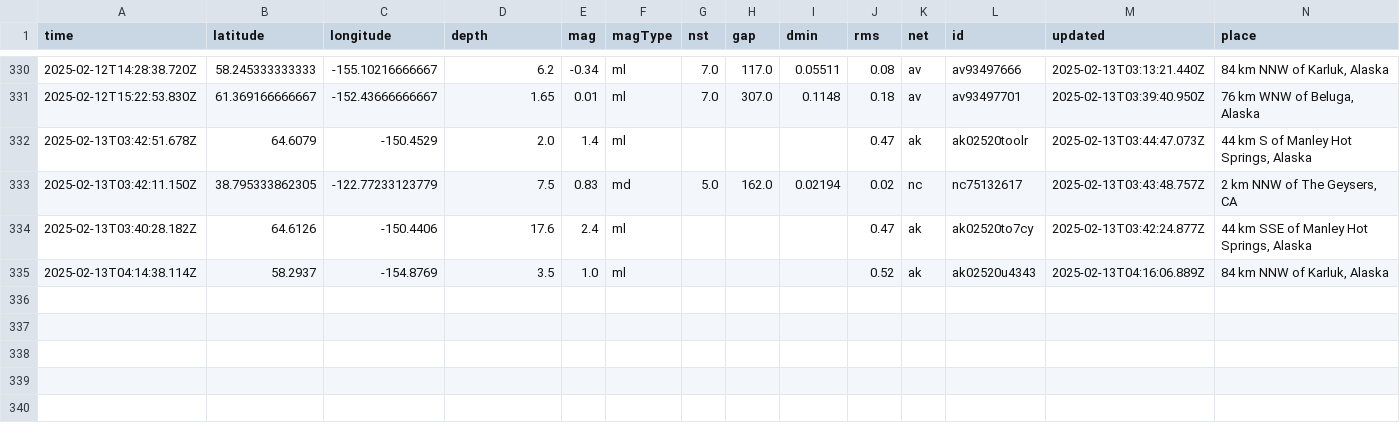
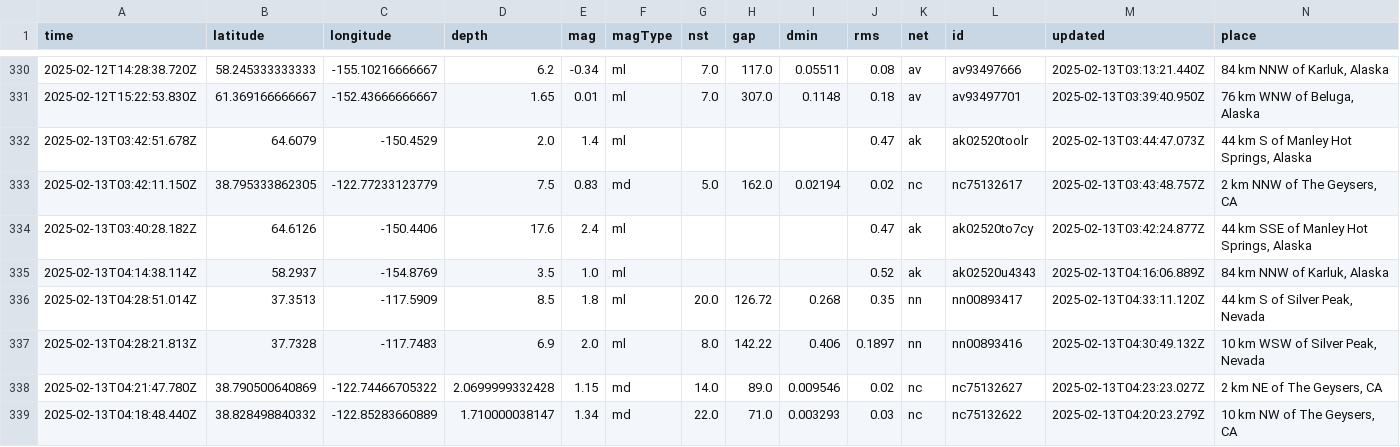
Before and after one commit to rafaelmatsuyama/FIAP-2025-ABDR-StreamProcessingPipelines, a CSV file: usgs_main.csv, drawn as a sheet; only a part is shown, gaps mark what is left out; rows hold the shown columns only; the diff names each change by its address in the sheet, - before the commit and + after, or states it on an @@ line.

```diff
--- a/usgs_main.csv
+++ b/usgs_main.csv
+row 336: 2025-02-13T04:28:51.014Z | 37.3513 | -117.5909 | 8.5 | 1.8 | ml | 20.0 | 126.72 | 0.268 | 0.35 | nn | nn00893417 | 2025-02-13T04:33:11.120Z | 44 km S of Silver Peak, Nevada
+row 337: 2025-02-13T04:28:21.813Z | 37.7328 | -117.7483 | 6.9 | 2.0 | ml | 8.0 | 142.22 | 0.406 | 0.1897 | nn | nn00893416 | 2025-02-13T04:30:49.132Z | 10 km WSW of Silver Peak, Nevada
+row 338: 2025-02-13T04:21:47.780Z | 38.790500640869 | -122.74466705322 | 2.0699999332428 | 1.15 | md | 14.0 | 89.0 | 0.009546 | 0.02 | nc | nc75132627 | 2025-02-13T04:23:23.027Z | 2 km NE of The Geysers, CA
+row 339: 2025-02-13T04:18:48.440Z | 38.828498840332 | -122.85283660889 | 1.710000038147 | 1.34 | md | 22.0 | 71.0 | 0.003293 | 0.03 | nc | nc75132622 | 2025-02-13T04:20:23.279Z | 10 km NW of The Geysers, CA
```
Also changed, not shown: usgs_current.csv.
